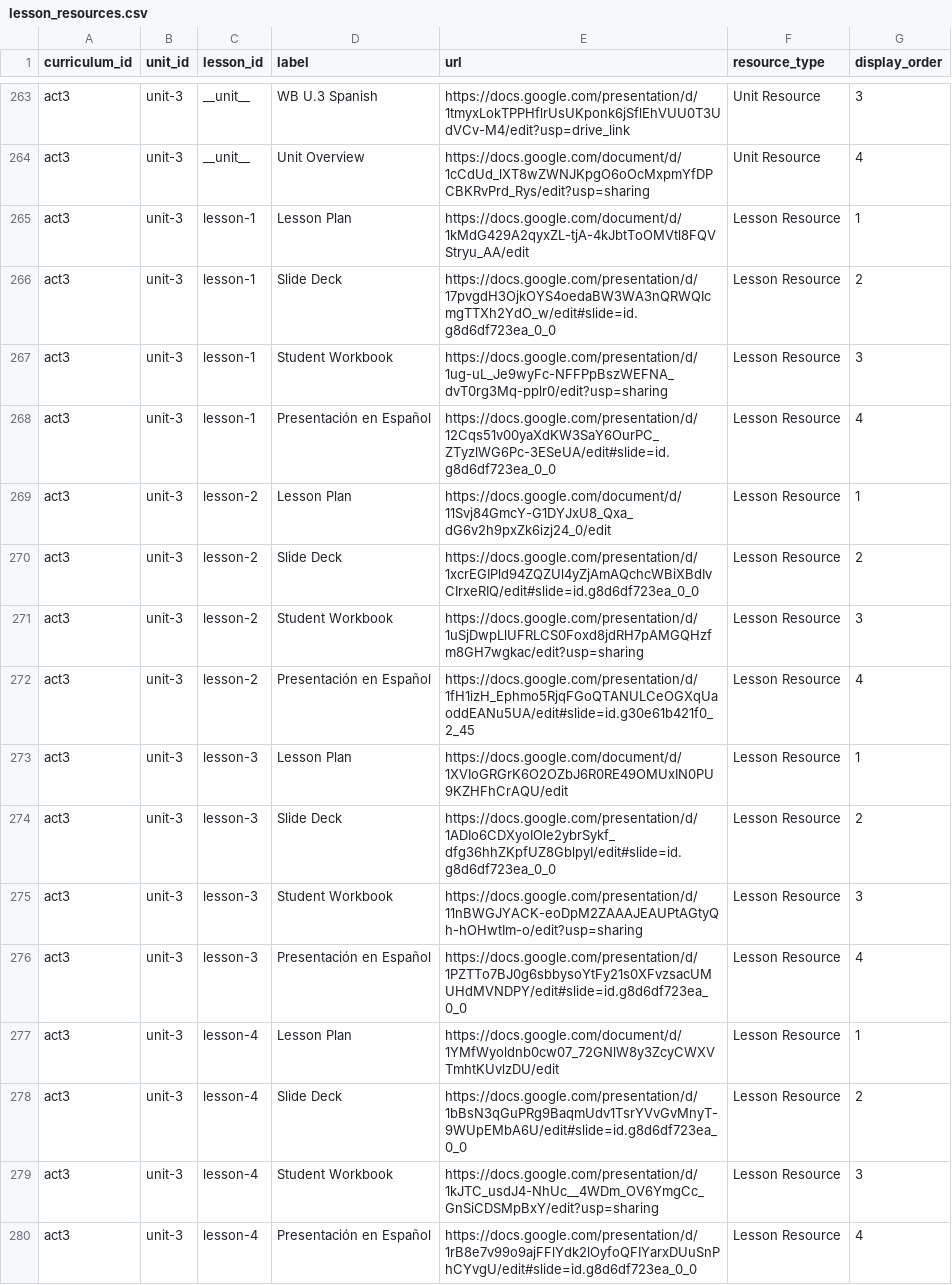
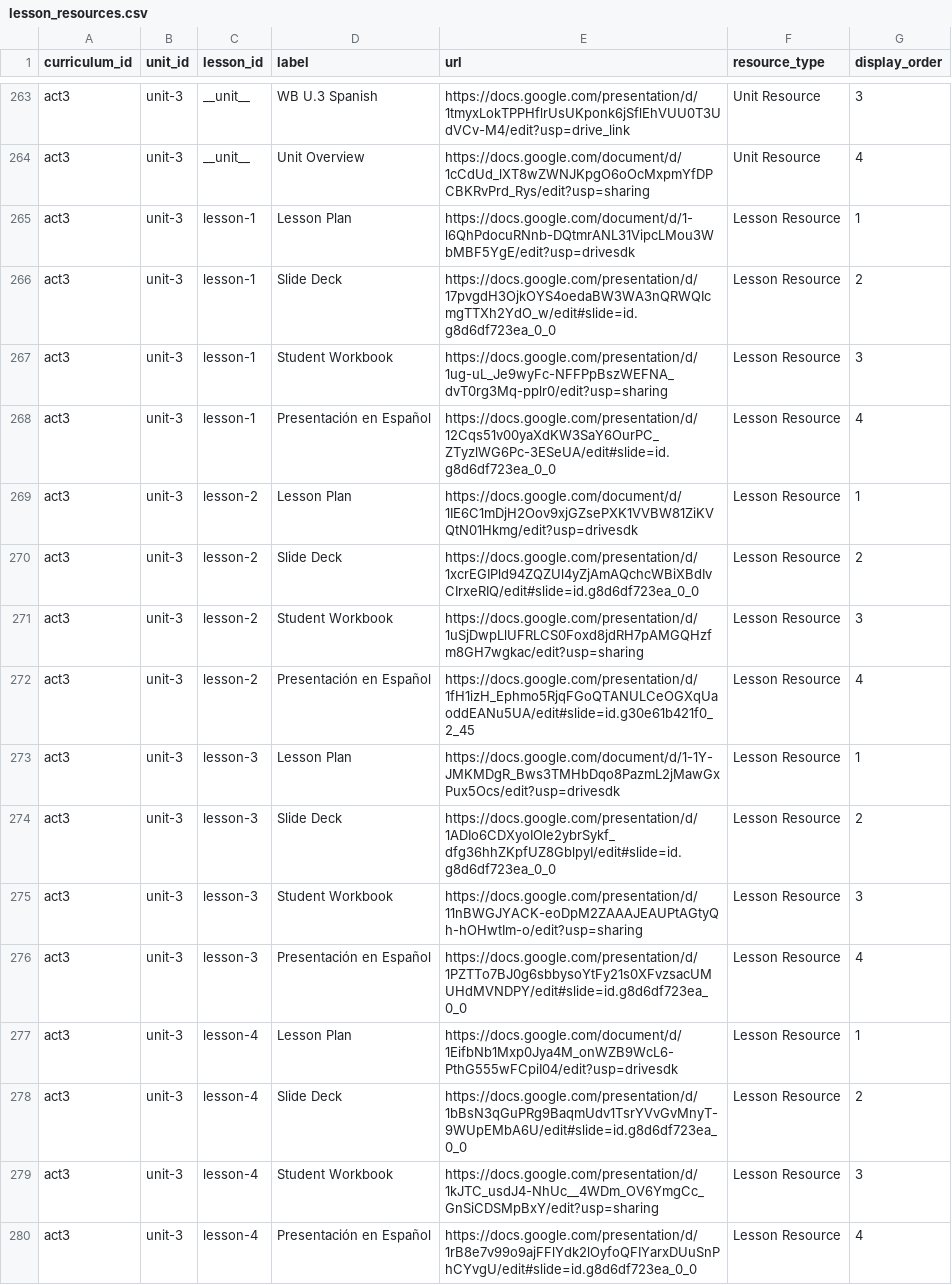
Before and after one commit to UCI-DLL/caiforall-curriculum-site, a CSV file: content/lesson_resources.csv, drawn as a sheet; only a part is shown, gaps mark what is left out; the diff covers the shown part only.

Commit message:
Update ACT 3 Unit 3 split lesson plans

```diff
--- a/content/lesson_resources.csv
+++ b/content/lesson_resources.csv
@@ -264,3 +264,3 @@ act3,unit-3,__unit__,WB U.3 Spanish,https://docs.google.com/presentation/d/1tmyx
 act3,unit-3,__unit__,Unit Overview,https://docs.google.com/document/d/1cCdUd_lXT8wZWNJKpgO6oOcMxpmYfDPCBKRvPrd_Rys/edit?usp=sharing,Unit Resource,4
-act3,unit-3,lesson-1,Lesson Plan,https://docs.google.com/document/d/1kMdG429A2qyxZL-tjA-4kJbtToOMVtl8FQVStryu_AA/edit,Lesson Resource,1
+act3,unit-3,lesson-1,Lesson Plan,https://docs.google.com/document/d/1-l6QhPdocuRNnb-DQtmrANL31VipcLMou3WbMBF5YgE/edit?usp=drivesdk,Lesson Resource,1
 act3,unit-3,lesson-1,Slide Deck,https://docs.google.com/presentation/d/17pvgdH3OjkOYS4oedaBW3WA3nQRWQIcmgTTXh2YdO_w/edit#slide=id.g8d6df723ea_0_0,Lesson Resource,2
@@ -268,3 +268,3 @@ act3,unit-3,lesson-1,Student Workbook,https://docs.google.com/presentation/d/1ug
 act3,unit-3,lesson-1,Presentación en Español,https://docs.google.com/presentation/d/12Cqs51v00yaXdKW3SaY6OurPC_ZTyzlWG6Pc-3ESeUA/edit#slide=id.g8d6df723ea_0_0,Lesson Resource,4
-act3,unit-3,lesson-2,Lesson Plan,https://docs.google.com/document/d/11Svj84GmcY-G1DYJxU8_Qxa_dG6v2h9pxZk6izj24_0/edit,Lesson Resource,1
+act3,unit-3,lesson-2,Lesson Plan,https://docs.google.com/document/d/1IE6C1mDjH2Oov9xjGZsePXK1VVBW81ZiKVQtN01Hkmg/edit?usp=drivesdk,Lesson Resource,1
 act3,unit-3,lesson-2,Slide Deck,https://docs.google.com/presentation/d/1xcrEGIPld94ZQZUl4yZjAmAQchcWBiXBdIvCIrxeRIQ/edit#slide=id.g8d6df723ea_0_0,Lesson Resource,2
@@ -272,3 +272,3 @@ act3,unit-3,lesson-2,Student Workbook,https://docs.google.com/presentation/d/1uS
 act3,unit-3,lesson-2,Presentación en Español,https://docs.google.com/presentation/d/1fH1izH_Ephmo5RjqFGoQTANULCeOGXqUaoddEANu5UA/edit#slide=id.g30e61b421f0_2_45,Lesson Resource,4
-act3,unit-3,lesson-3,Lesson Plan,https://docs.google.com/document/d/1XVIoGRGrK6O2OZbJ6R0RE49OMUxIN0PU9KZHFhCrAQU/edit,Lesson Resource,1
+act3,unit-3,lesson-3,Lesson Plan,https://docs.google.com/document/d/1-1Y-JMKMDgR_Bws3TMHbDqo8PazmL2jMawGxPux5Ocs/edit?usp=drivesdk,Lesson Resource,1
 act3,unit-3,lesson-3,Slide Deck,https://docs.google.com/presentation/d/1ADIo6CDXyoIOle2ybrSykf_dfg36hhZKpfUZ8GblpyI/edit#slide=id.g8d6df723ea_0_0,Lesson Resource,2
@@ -276,3 +276,3 @@ act3,unit-3,lesson-3,Student Workbook,https://docs.google.com/presentation/d/11n
 act3,unit-3,lesson-3,Presentación en Español,https://docs.google.com/presentation/d/1PZTTo7BJ0g6sbbysoYtFy21s0XFvzsacUMUHdMVNDPY/edit#slide=id.g8d6df723ea_0_0,Lesson Resource,4
-act3,unit-3,lesson-4,Lesson Plan,https://docs.google.com/document/d/1YMfWyoldnb0cw07_72GNlW8y3ZcyCWXVTmhtKUvlzDU/edit,Lesson Resource,1
+act3,unit-3,lesson-4,Lesson Plan,https://docs.google.com/document/d/1EifbNb1Mxp0Jya4M_onWZB9WcL6-PthG555wFCpiI04/edit?usp=drivesdk,Lesson Resource,1
 act3,unit-3,lesson-4,Slide Deck,https://docs.google.com/presentation/d/1bBsN3qGuPRg9BaqmUdv1TsrYVvGvMnyT-9WUpEMbA6U/edit#slide=id.g8d6df723ea_0_0,Lesson Resource,2
```
Also changed, not shown: 4 edited cells elsewhere in this file.
